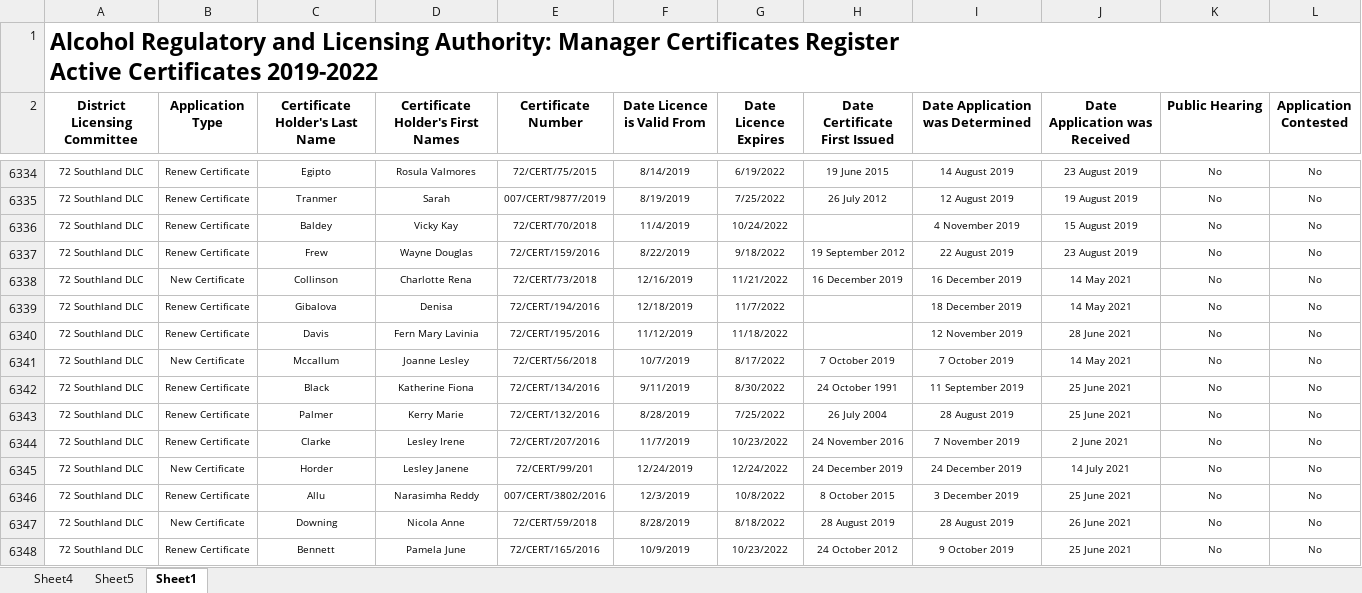
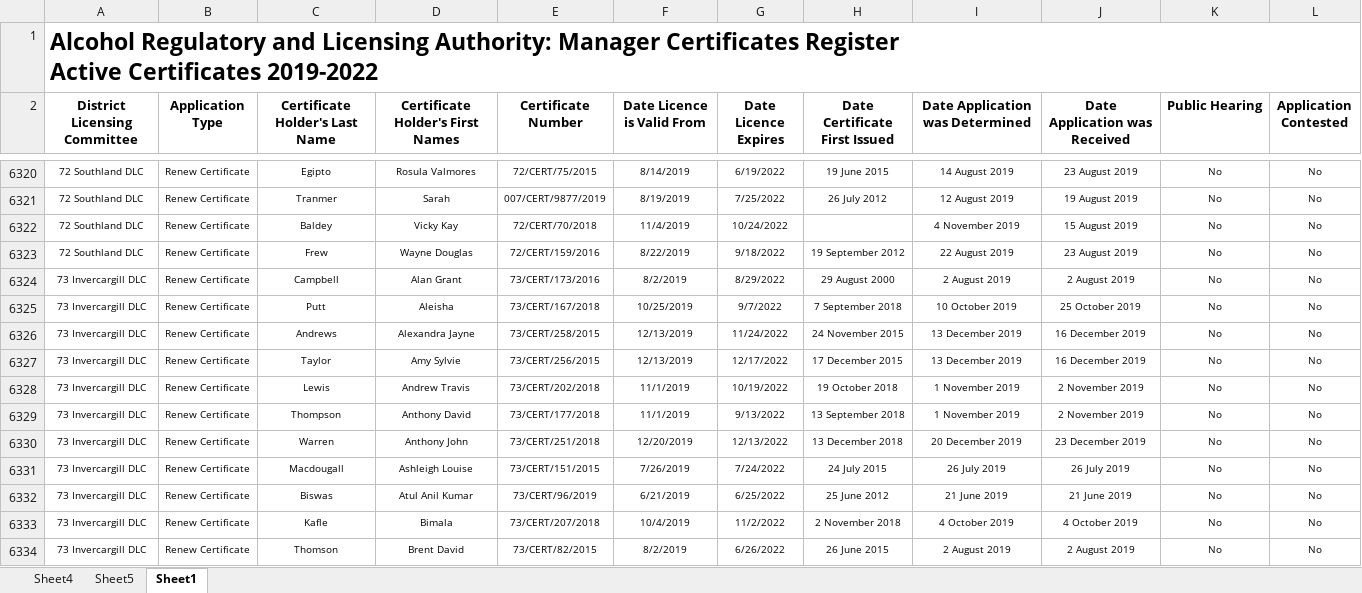
Before and after one commit to NJK-NMIT/DM-Digger---1, an Excel workbook: Old-Certificates.xlsx, sheet Sheet1, drawn as a sheet; only a part is shown, gaps mark what is left out; the shorter side is filled out with more unchanged rows; values as stored, in another font and other column widths than the file's, no borders; the diff covers the shown part only; the diff names each change by its address in the sheet, - before the commit and + after, or states it on an @@ line.

Commit message:
Just cleaning up old/new certificates

```diff
--- a/Old-Certificates.xlsx (sheet Sheet1)
+++ b/Old-Certificates.xlsx (sheet Sheet1)
-row 6338: 72 Southland DLC | New Certificate | Collinson | Charlotte Rena | 72/CERT/73/2018 | 12/16/2019 | 11/21/2022 | 16 December 2019 | 16 December 2019 | 14 May 2021 | No | No
-row 6339: 72 Southland DLC | Renew Certificate | Gibalova | Denisa | 72/CERT/194/2016 | 12/18/2019 | 11/7/2022 |  | 18 December 2019 | 14 May 2021 | No | No
-row 6340: 72 Southland DLC | Renew Certificate | Davis | Fern Mary Lavinia | 72/CERT/195/2016 | 11/12/2019 | 11/18/2022 |  | 12 November 2019 | 28 June 2021 | No | No
-row 6341: 72 Southland DLC | New Certificate | Mccallum | Joanne Lesley | 72/CERT/56/2018 | 10/7/2019 | 8/17/2022 | 7 October 2019 | 7 October 2019 | 14 May 2021 | No | No
-row 6342: 72 Southland DLC | Renew Certificate | Black | Katherine Fiona | 72/CERT/134/2016 | 9/11/2019 | 8/30/2022 | 24 October 1991 | 11 September 2019 | 25 June 2021 | No | No
-row 6343: 72 Southland DLC | Renew Certificate | Palmer | Kerry Marie | 72/CERT/132/2016 | 8/28/2019 | 7/25/2022 | 26 July 2004 | 28 August 2019 | 25 June 2021 | No | No
-row 6344: 72 Southland DLC | Renew Certificate | Clarke | Lesley Irene | 72/CERT/207/2016 | 11/7/2019 | 10/23/2022 | 24 November 2016 | 7 November 2019 | 2 June 2021 | No | No
-row 6345: 72 Southland DLC | New Certificate | Horder | Lesley Janene | 72/CERT/99/201 | 12/24/2019 | 12/24/2022 | 24 December 2019 | 24 December 2019 | 14 July 2021 | No | No
-row 6346: 72 Southland DLC | Renew Certificate | Allu | Narasimha Reddy | 007/CERT/3802/2016 | 12/3/2019 | 10/8/2022 | 8 October 2015 | 3 December 2019 | 25 June 2021 | No | No
-row 6347: 72 Southland DLC | New Certificate | Downing | Nicola Anne | 72/CERT/59/2018 | 8/28/2019 | 8/18/2022 | 28 August 2019 | 28 August 2019 | 26 June 2021 | No | No
-row 6348: 72 Southland DLC | Renew Certificate | Bennett | Pamela June | 72/CERT/165/2016 | 10/9/2019 | 10/23/2022 | 24 October 2012 | 9 October 2019 | 25 June 2021 | No | No
```
Also changed, not shown: 24 removed rows elsewhere in this sheet, 1 other file.
